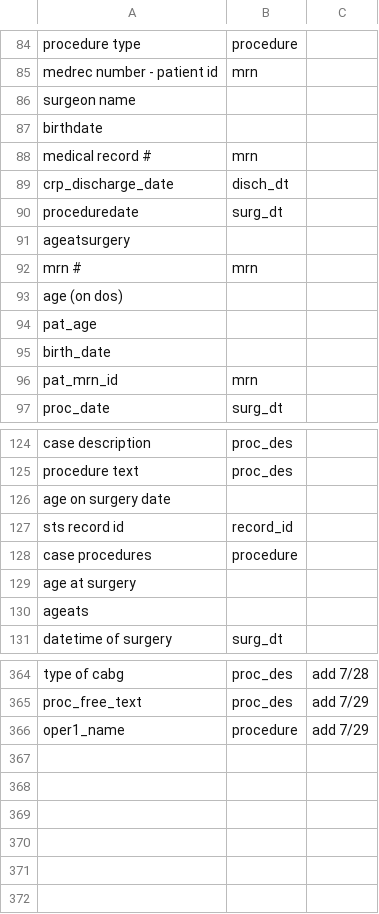
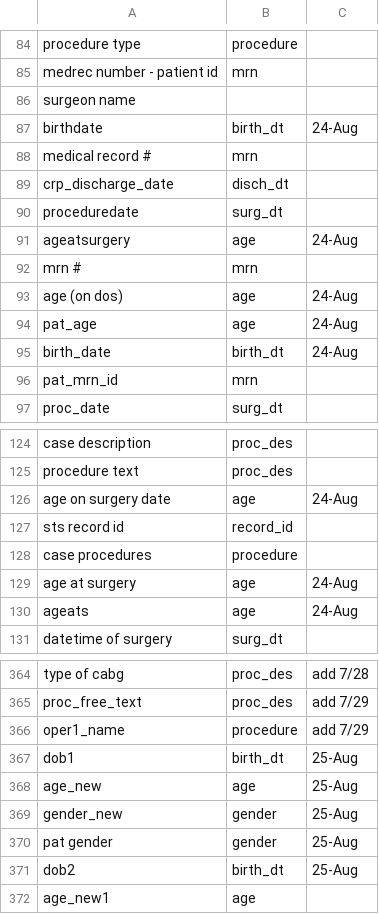
Before and after one commit to shettysandeep/hms-sts, a CSV file: Rename_columns_file.csv, drawn as a sheet; only a part is shown, gaps mark what is left out; the diff covers the shown part only.

Commit message:
added age, gender, and dob lookup

```diff
--- a/Rename_columns_file.csv
+++ b/Rename_columns_file.csv
@@ -86,3 +86,3 @@ medrec number - patient id,mrn,
 surgeon name,,
-birthdate,,
+birthdate,birth_dt,24-Aug
 medical record #,mrn,
@@ -90,7 +90,7 @@ crp_discharge_date,disch_dt,
 proceduredate,surg_dt,
-ageatsurgery,,
+ageatsurgery,age,24-Aug
 mrn #,mrn,
-age (on dos),,
-pat_age,,
-birth_date,,
+age (on dos),age,24-Aug
+pat_age,age,24-Aug
+birth_date,birth_dt,24-Aug
 pat_mrn_id,mrn,
@@ -125,7 +125,7 @@ case description,proc_des,
 procedure text,proc_des,
-age on surgery date,,
+age on surgery date,age,24-Aug
 sts record id,record_id,
 case procedures,procedure,
-age at surgery,,
-ageats,,
+age at surgery,age,24-Aug
+ageats,age,24-Aug
 datetime of surgery,surg_dt,
@@ -366 +366,7 @@ proc_free_text,proc_des,add 7/29
 oper1_name,procedure,add 7/29
+dob1,birth_dt,25-Aug
+age_new,age,25-Aug
+gender_new,gender,25-Aug
+pat gender,gender,25-Aug
+dob2,birth_dt,25-Aug
+age_new1,age,
```
Also changed, not shown: 72 edited cells elsewhere in this file.
